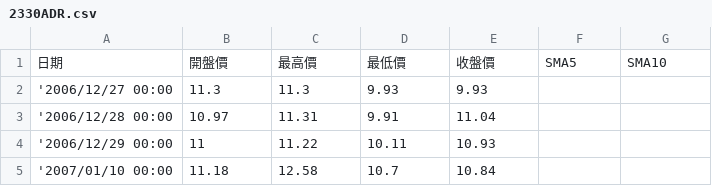
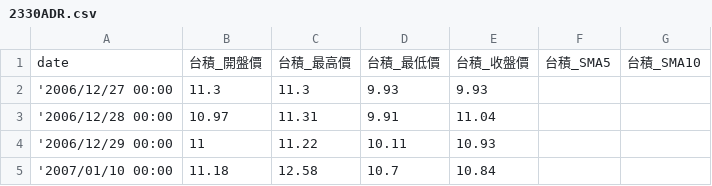
Before and after one commit to Spector3702/EasyGood-StockAI, a CSV file: data/2330ADR.csv, drawn as a sheet; only a part is shown; removed rows and columns are numbered as before the commit, all else as after; the diff names each change by its address in the sheet, - before the commit and + after, or states it on an @@ line.

```diff
--- a/data/2330ADR.csv
+++ b/data/2330ADR.csv
-row 1: 日期 | 開盤價 | 最高價 | 最低價 | 收盤價 | SMA5 | SMA10
+row 1: date | 台積_開盤價 | 台積_最高價 | 台積_最低價 | 台積_收盤價 | 台積_SMA5 | 台積_SMA10
```
Also changed, not shown: data/大盤日開高收低.csv, data/日圓.csv, 5 other files.
